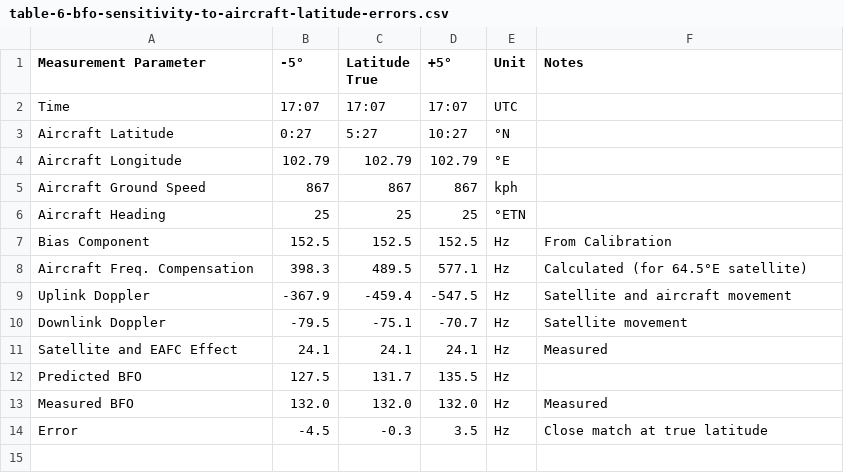
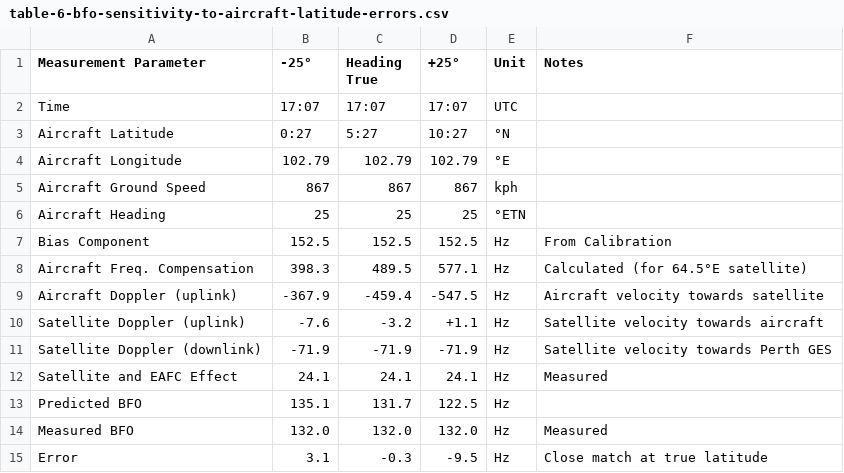
Before and after one commit to sladen/inmarsat-9m-mro, a CSV file: atsb/table-6-bfo-sensitivity-to-aircraft-latitude-errors.csv, drawn as a sheet.

```diff
--- a/atsb/table-6-bfo-sensitivity-to-aircraft-latitude-errors.csv
+++ b/atsb/table-6-bfo-sensitivity-to-aircraft-latitude-errors.csv
@@ -1,2 +1,2 @@
-Measurement Parameter,-5°,Latitude True,+5°,Unit,Notes
+Measurement Parameter,-25°,Heading True,+25°,Unit,Notes
 Time,17:07,17:07,17:07,UTC,
@@ -8,7 +8,8 @@ Bias Component,152.5,152.5,152.5,Hz,From Calibration
 Aircraft Freq. Compensation,398.3,489.5,577.1,Hz,Calculated (for 64.5°E satellite)
-Uplink Doppler,-367.9,-459.4,-547.5,Hz,Satellite and aircraft movement
-Downlink Doppler,-79.5,-75.1,-70.7,Hz,Satellite movement
+Aircraft Doppler (uplink),-367.9,-459.4,-547.5,Hz,Aircraft velocity towards satellite
+Satellite Doppler (uplink),-7.6,-3.2,+1.1,Hz,Satellite velocity towards aircraft
+Satellite Doppler (downlink),-71.9,-71.9,-71.9,Hz,Satellite velocity towards Perth GES
 Satellite and EAFC Effect,24.1,24.1,24.1,Hz,Measured
-Predicted BFO,127.5,131.7,135.5,Hz,
+Predicted BFO,135.1,131.7,122.5,Hz,
 Measured BFO,132.0,132.0,132.0,Hz,Measured
-Error,-4.5,-0.3,3.5,Hz,Close match at true latitude
+Error,3.1,-0.3,-9.5,Hz,Close match at true latitude
```
Also changed, not shown: atsb/table-5-bfo-sensitivity-to-aircraft-track-errors.csv, 1 other file.
